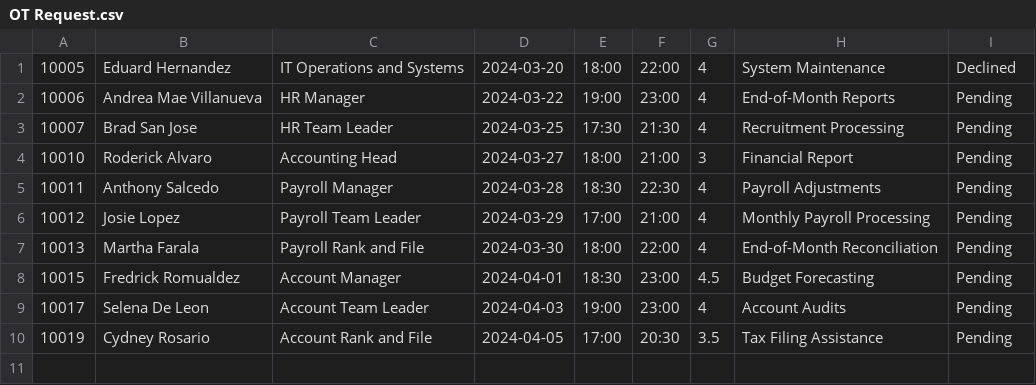
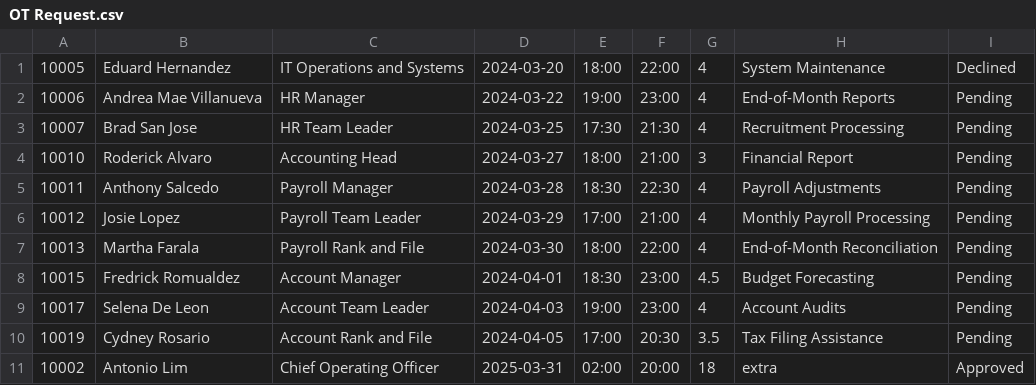
Before and after one commit to Yummi24/Group-3-A2101-OOP, a CSV file: src/OT Request.csv, drawn as a sheet; the diff names each change by its address in the sheet, - before the commit and + after, or states it on an @@ line.

```diff
--- a/src/OT Request.csv
+++ b/src/OT Request.csv
+row 11: 10002 | Antonio Lim | Chief Operating Officer | 2025-03-31 | 02:00 | 20:00 | 18 | extra | Approved
```
Also changed, not shown: src/Leave Request.csv, 4 other files.
